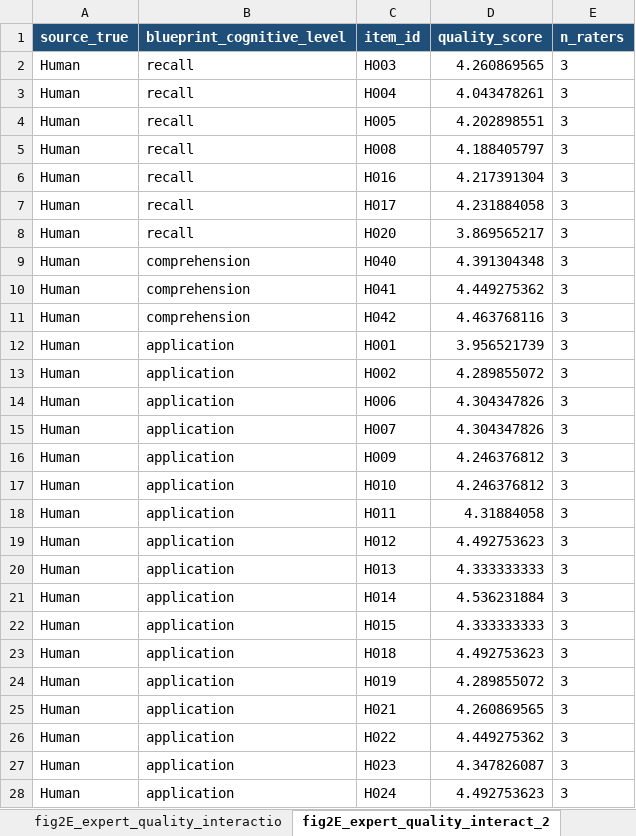
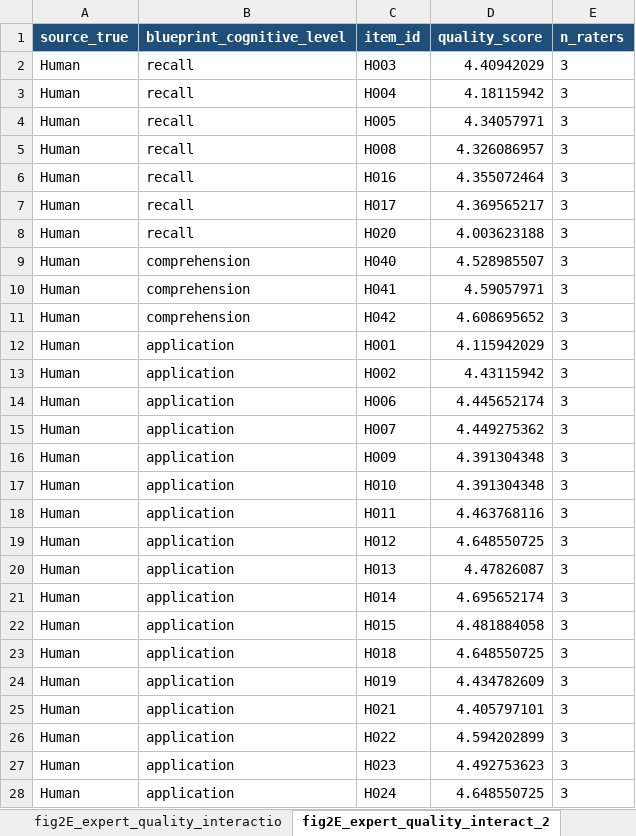
Before and after one commit to LocHlaith/Urology-MAS-Exam-Paper, an Excel workbook: plot/data/source_data/source_data_fig_2_e.xlsx, sheet fig2E_expert_quality_interact_2, drawn as a sheet; only a part is shown; values as stored, in another font and other column widths than the file's, no borders; the diff covers the shown part only; the diff names each change by its address in the sheet, - before the commit and + after, or states it on an @@ line.

```diff
--- a/plot/data/source_data/source_data_fig_2_e.xlsx (sheet fig2E_expert_quality_interact_2)
+++ b/plot/data/source_data/source_data_fig_2_e.xlsx (sheet fig2E_expert_quality_interact_2)
-D2 (quality_score): 4.260869565
+D2 (quality_score): 4.40942029
-D3 (quality_score): 4.043478261
+D3 (quality_score): 4.18115942
-D4 (quality_score): 4.202898551
+D4 (quality_score): 4.34057971
-D5 (quality_score): 4.188405797
+D5 (quality_score): 4.326086957
-D6 (quality_score): 4.217391304
+D6 (quality_score): 4.355072464
-D7 (quality_score): 4.231884058
+D7 (quality_score): 4.369565217
-D8 (quality_score): 3.869565217
+D8 (quality_score): 4.003623188
-D9 (quality_score): 4.391304348
+D9 (quality_score): 4.528985507
-D10 (quality_score): 4.449275362
+D10 (quality_score): 4.59057971
-D11 (quality_score): 4.463768116
+D11 (quality_score): 4.608695652
-D12 (quality_score): 3.956521739
+D12 (quality_score): 4.115942029
-D13 (quality_score): 4.289855072
+D13 (quality_score): 4.43115942
-D14 (quality_score): 4.304347826
+D14 (quality_score): 4.445652174
-D15 (quality_score): 4.304347826
+D15 (quality_score): 4.449275362
-D16:D17 (quality_score): 4.246376812
+D16:D17 (quality_score): 4.391304348
-D18 (quality_score): 4.31884058
+D18 (quality_score): 4.463768116
-D19 (quality_score): 4.492753623
+D19 (quality_score): 4.648550725
-D20 (quality_score): 4.333333333
+D20 (quality_score): 4.47826087
-D21 (quality_score): 4.536231884
+D21 (quality_score): 4.695652174
-D22 (quality_score): 4.333333333
+D22 (quality_score): 4.481884058
-D23 (quality_score): 4.492753623
+D23 (quality_score): 4.648550725
-D24 (quality_score): 4.289855072
+D24 (quality_score): 4.434782609
-D25 (quality_score): 4.260869565
+D25 (quality_score): 4.405797101
-D26 (quality_score): 4.449275362
+D26 (quality_score): 4.594202899
-D27 (quality_score): 4.347826087
+D27 (quality_score): 4.492753623
-D28 (quality_score): 4.492753623
+D28 (quality_score): 4.648550725
```
Also changed, not shown: 67 edited cells elsewhere in this sheet, sheet fig2E_expert_quality_interactio, sheet fig2E_expert_quality_interact_4, sheet fig2E_expert_quality_interact_3, sheet README, plot/data/source_data/source_data_fig_1_b.xlsx, plot/data/source_data/source_data_fig_2_c.xlsx, 57 other files.
